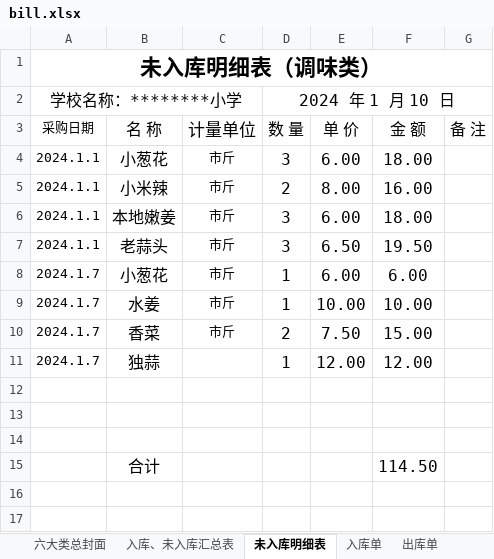
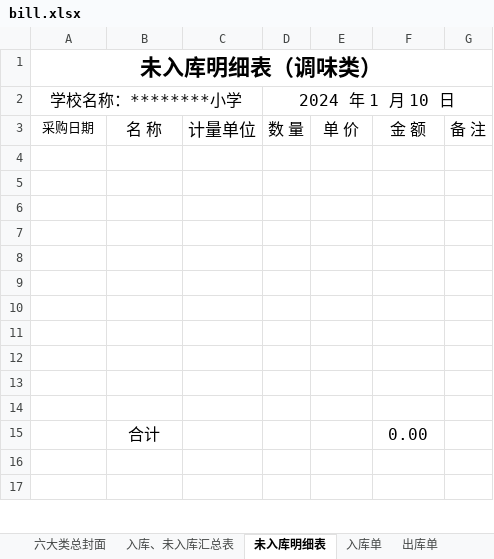
Before and after one commit to larryw3i/funingschool, an Excel workbook: src/fnschool/canteen/data/bill.xlsx, sheet 未入库明细表, drawn as a sheet; only a part is shown; values as stored, in another font and other column widths than the file's, no borders; removed rows and columns are numbered as before the commit, all else as after; the diff names each change by its address in the sheet, - before the commit and + after, or states it on an @@ line.

```diff
--- a/src/fnschool/canteen/data/bill.xlsx (sheet 未入库明细表)
+++ b/src/fnschool/canteen/data/bill.xlsx (sheet 未入库明细表)
-row 4: 2024.1.1 | 小葱花 | 市斤 | 3 | 6.00 | 18.00
-row 5: 2024.1.1 | 小米辣 | 市斤 | 2 | 8.00 | 16.00
-row 6: 2024.1.1 | 本地嫩姜 | 市斤 | 3 | 6.00 | 18.00
-row 7: 2024.1.1 | 老蒜头 | 市斤 | 3 | 6.50 | 19.50
-row 8: 2024.1.7 | 小葱花 | 市斤 | 1 | 6.00 | 6.00
-row 9: 2024.1.7 | 水姜 | 市斤 | 1 | 10.00 | 10.00
-row 10: 2024.1.7 | 香菜 | 市斤 | 2 | 7.50 | 15.00
-row 11: 2024.1.7 | 独蒜 |  | 1 | 12.00 | 12.00
-row 7:  | 合计 |  |  |  | 114.50
+row 7: (empty)
+row 8: (empty)
+row 9: (empty)
+row 10: (empty)
+row 11: (empty)
+row 12: (empty)
+row 13: (empty)
+row 14: (empty)
+row 15:  | 合计 |  |  |  | 0.00
```
Also changed, not shown: sheet 出库单, sheet 入库、未入库汇总表, sheet 食材盘存表, sheet 出库汇总表, sheet 六大类总封面, 1 other file.
